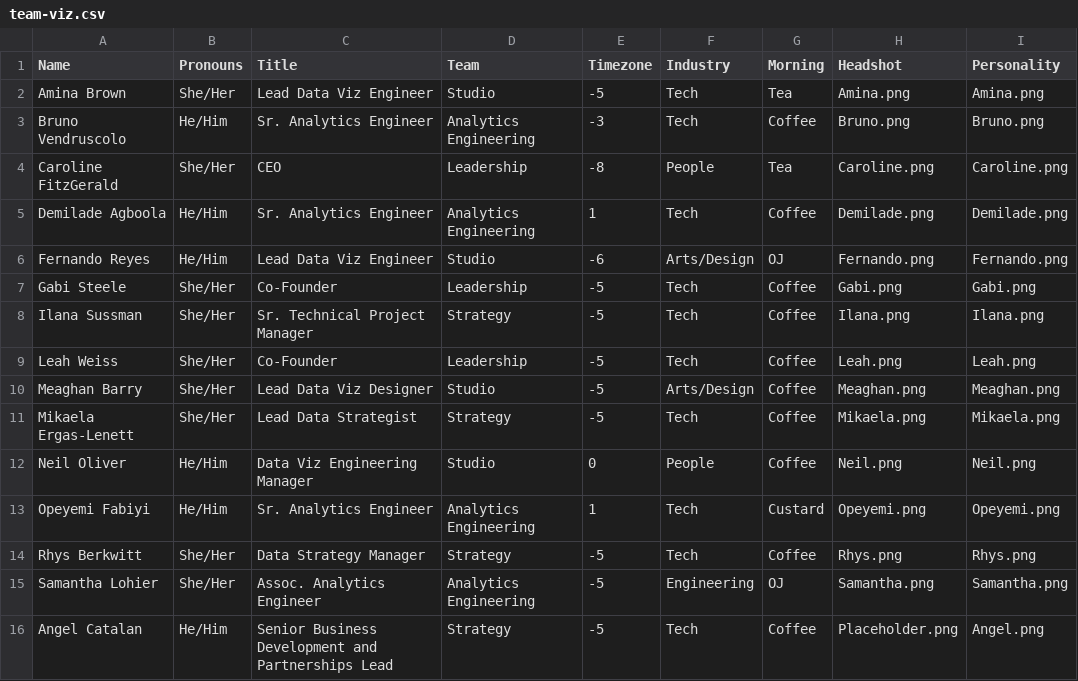
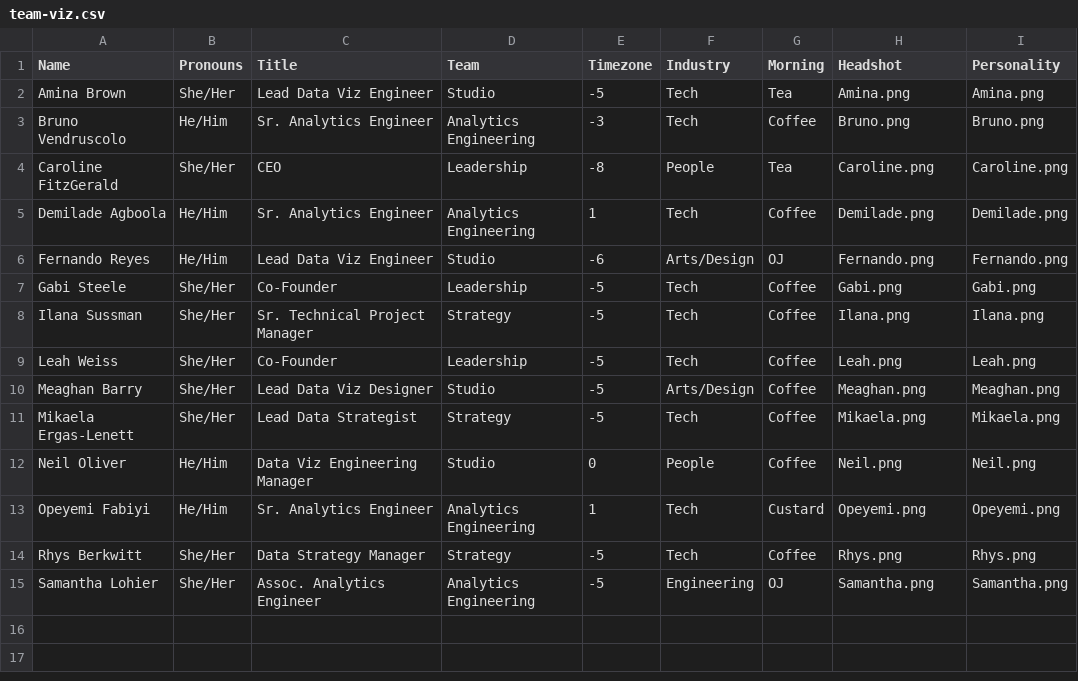
Before and after one commit to datacult/website-team-visual, a CSV file: team-viz.csv, drawn as a sheet; the diff names each change by its address in the sheet, - before the commit and + after, or states it on an @@ line.

Commit message:
remove Angel

```diff
--- a/team-viz.csv
+++ b/team-viz.csv
-row 16: Angel Catalan | He/Him | Senior Business Development and Partnerships Lead | Strategy | -5 | Tech | Coffee | Placeholder.png | Angel.png
```
Also changed, not shown: 2 other files.
